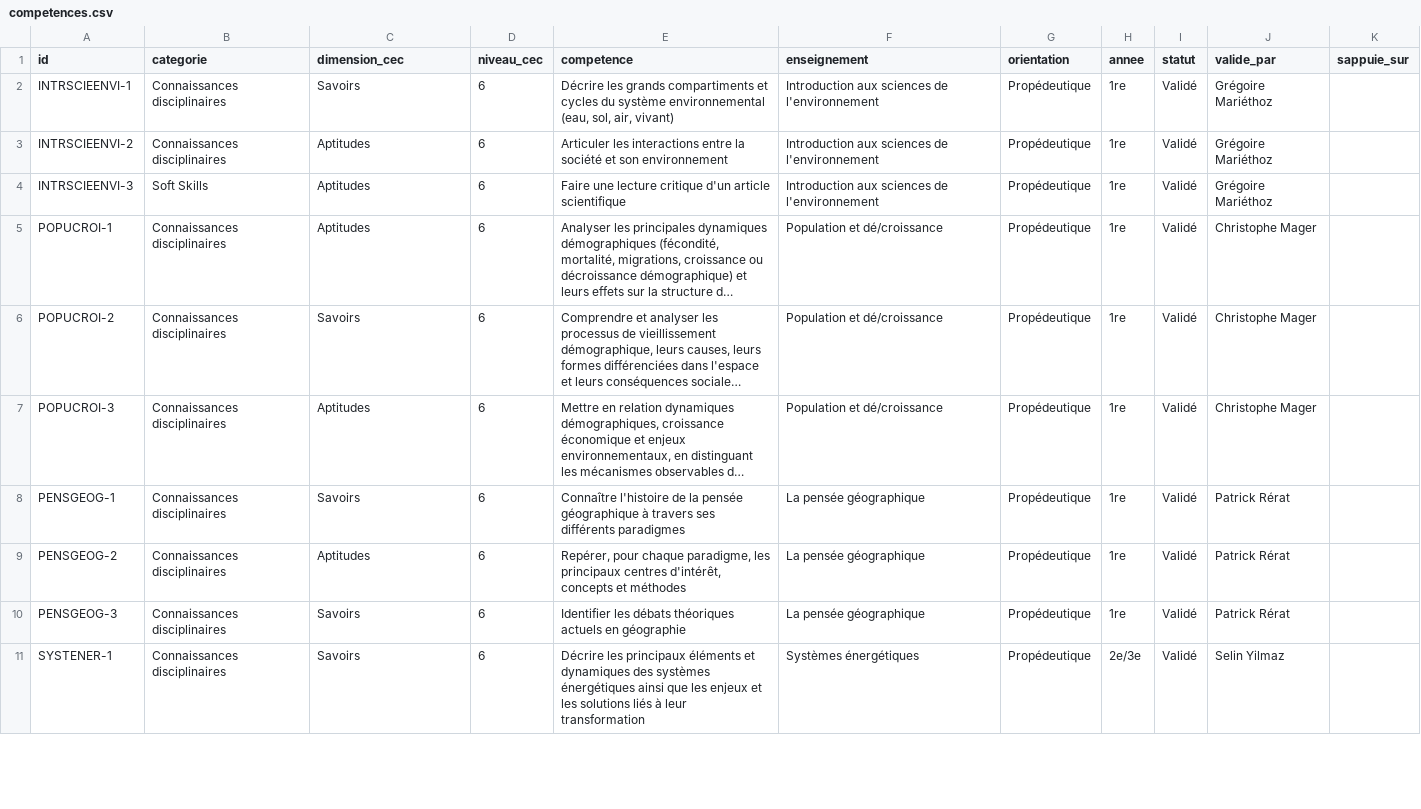
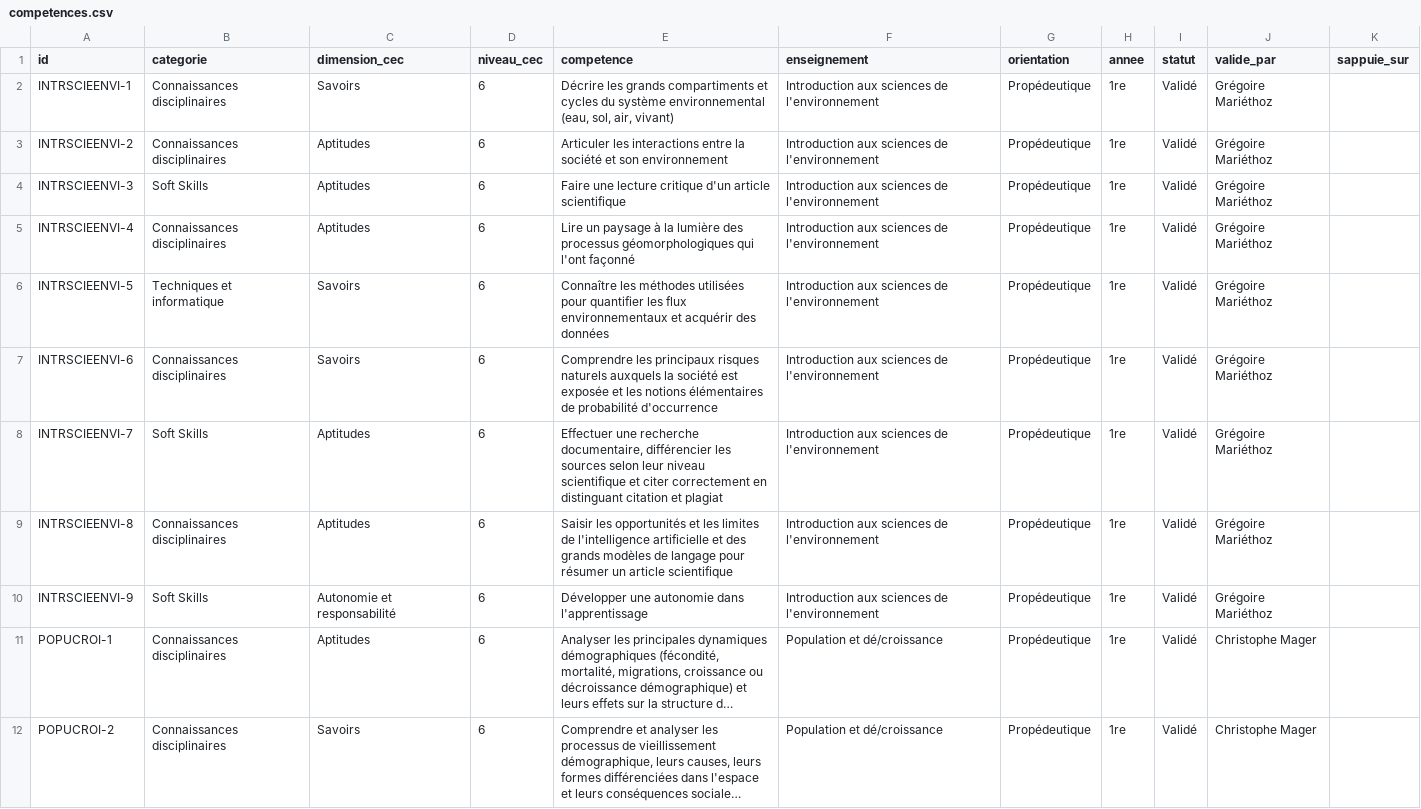
Before and after one commit to johannluthi/arbre-des-connaissances, a CSV file: data/competences.csv, drawn as a sheet; only a part is shown; the shorter side is filled out with more unchanged rows; long unchanged cells end in …; the diff names each change by its address in the sheet, - before the commit and + after, or states it on an @@ line.

Commit message:
Introduction aux sciences de l'environnement : les six compétences du syllabus sont validées

```diff
--- a/data/competences.csv
+++ b/data/competences.csv
+row 5: INTRSCIEENVI-4 | Connaissances disciplinaires | Aptitudes | 6 | Lire un paysage à la lumière des processus géomorphologiques qui l'ont façonné | Introduction aux sciences de l'environnement | Propédeutique | 1re | Validé | Grégoire Mariéthoz
+row 6: INTRSCIEENVI-5 | Techniques et informatique | Savoirs | 6 | Connaître les méthodes utilisées pour quantifier les flux environnementaux et acquérir des données | Introduction aux sciences de l'environnement | Propédeutique | 1re | Validé | Grégoire Mariéthoz
+row 7: INTRSCIEENVI-6 | Connaissances disciplinaires | Savoirs | 6 | Comprendre les principaux risques naturels auxquels la société est exposée et les notions élémentaires de probabilité d'occurrence | Introduction aux sciences de l'environnement | Propédeutique | 1re | Validé | Grégoire Mariéthoz
+row 8: INTRSCIEENVI-7 | Soft Skills | Aptitudes | 6 | Effectuer une recherche documentaire, différencier les sources selon leur niveau scientifique et citer correctement en distinguant citation et plagiat | Introduction aux sciences de l'environnement | Propédeutique | 1re | Validé | Grégoire Mariéthoz
+row 9: INTRSCIEENVI-8 | Connaissances disciplinaires | Aptitudes | 6 | Saisir les opportunités et les limites de l'intelligence artificielle et des grands modèles de langage pour résumer un article scientifique | Introduction aux sciences de l'environnement | Propédeutique | 1re | Validé | Grégoire Mariéthoz
+row 10: INTRSCIEENVI-9 | Soft Skills | Autonomie et responsabilité | 6 | Développer une autonomie dans l'apprentissage | Introduction aux sciences de l'environnement | Propédeutique | 1re | Validé | Grégoire Mariéthoz
```
Also changed, not shown: data/enseignements.csv, 2 other files.
